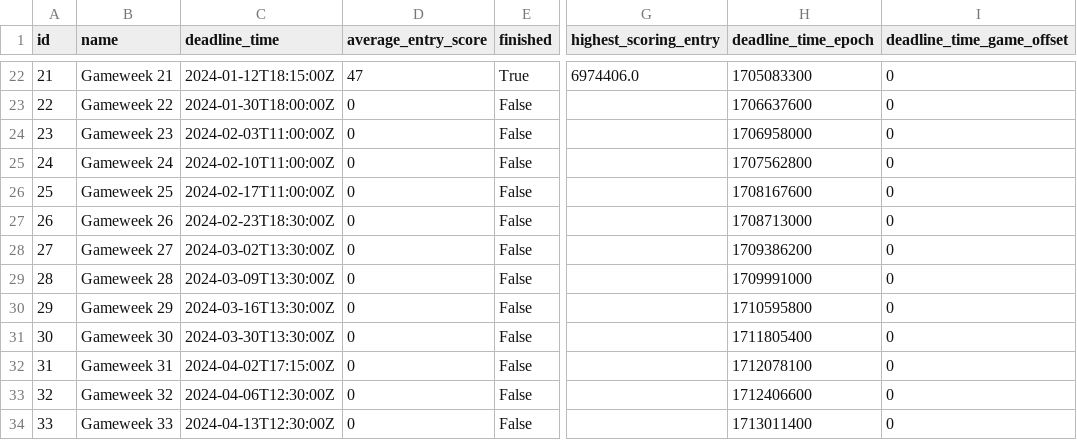
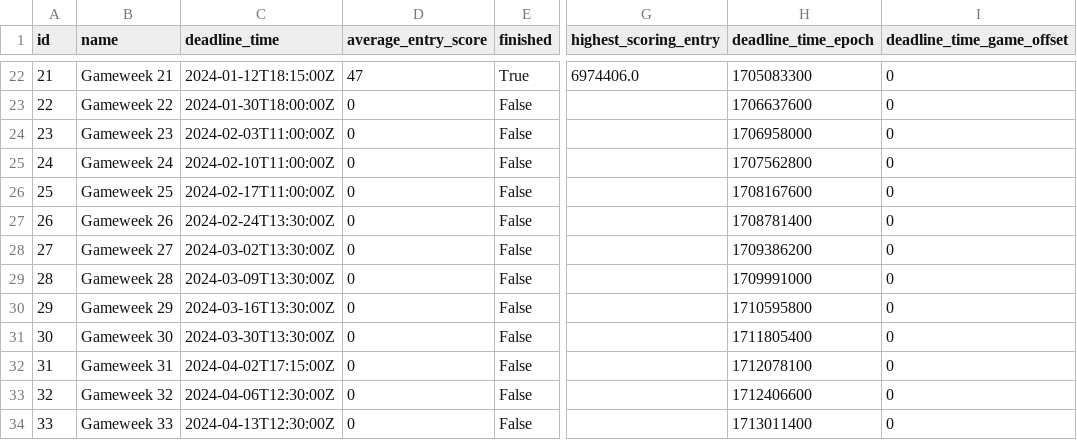
Before and after one commit to romantictheorist/FPL-Optimization, a CSV file: data/raw/gw_21/events.csv, drawn as a sheet; only a part is shown, gaps mark what is left out; the diff names each change by its address in the sheet, - before the commit and + after, or states it on an @@ line.

```diff
--- a/data/raw/gw_21/events.csv
+++ b/data/raw/gw_21/events.csv
-C27 (deadline_time): 2024-02-23T18:30:00Z
+C27 (deadline_time): 2024-02-24T13:30:00Z
-H27 (deadline_time_epoch): 1708713000
+H27 (deadline_time_epoch): 1708781400
```
Also changed, not shown: data/raw/gw_21/elements.csv, data/raw/gw_21/fixtures.csv, 3 other files.
